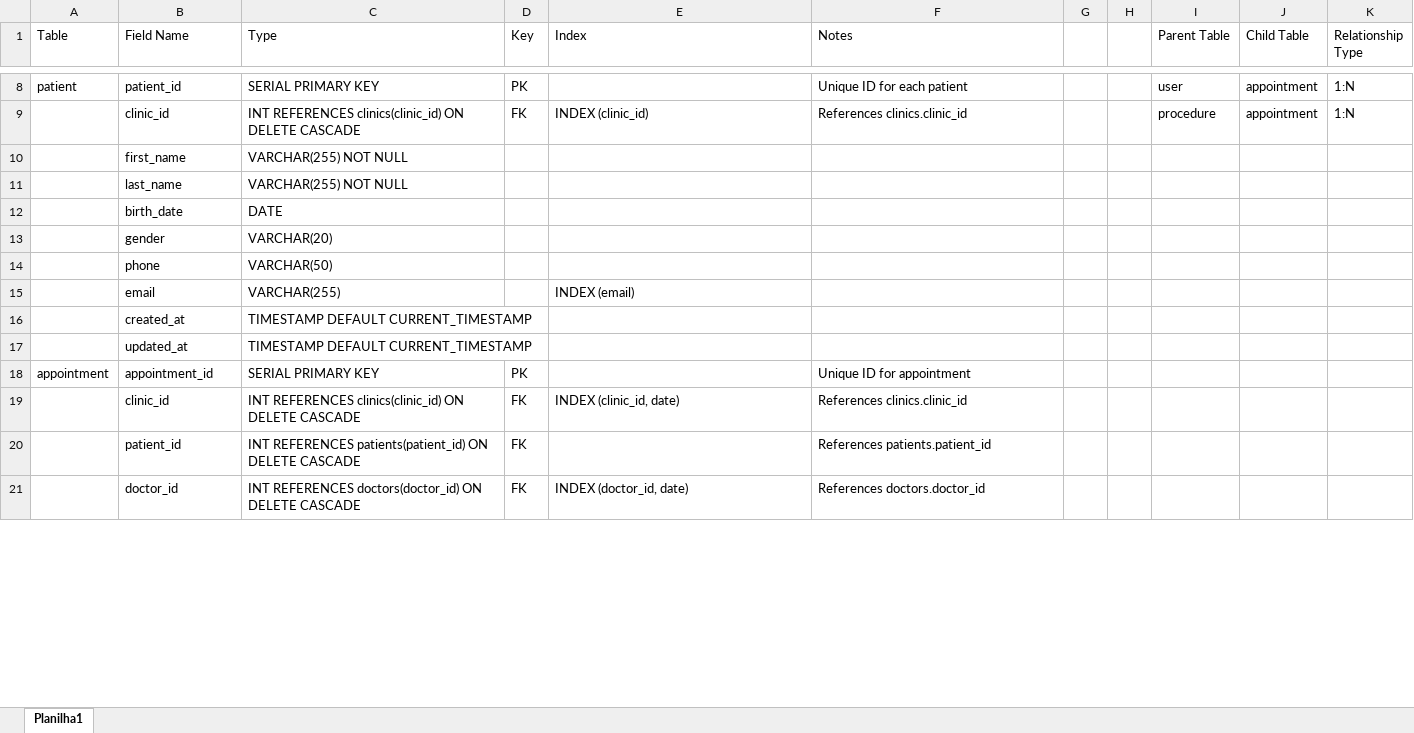
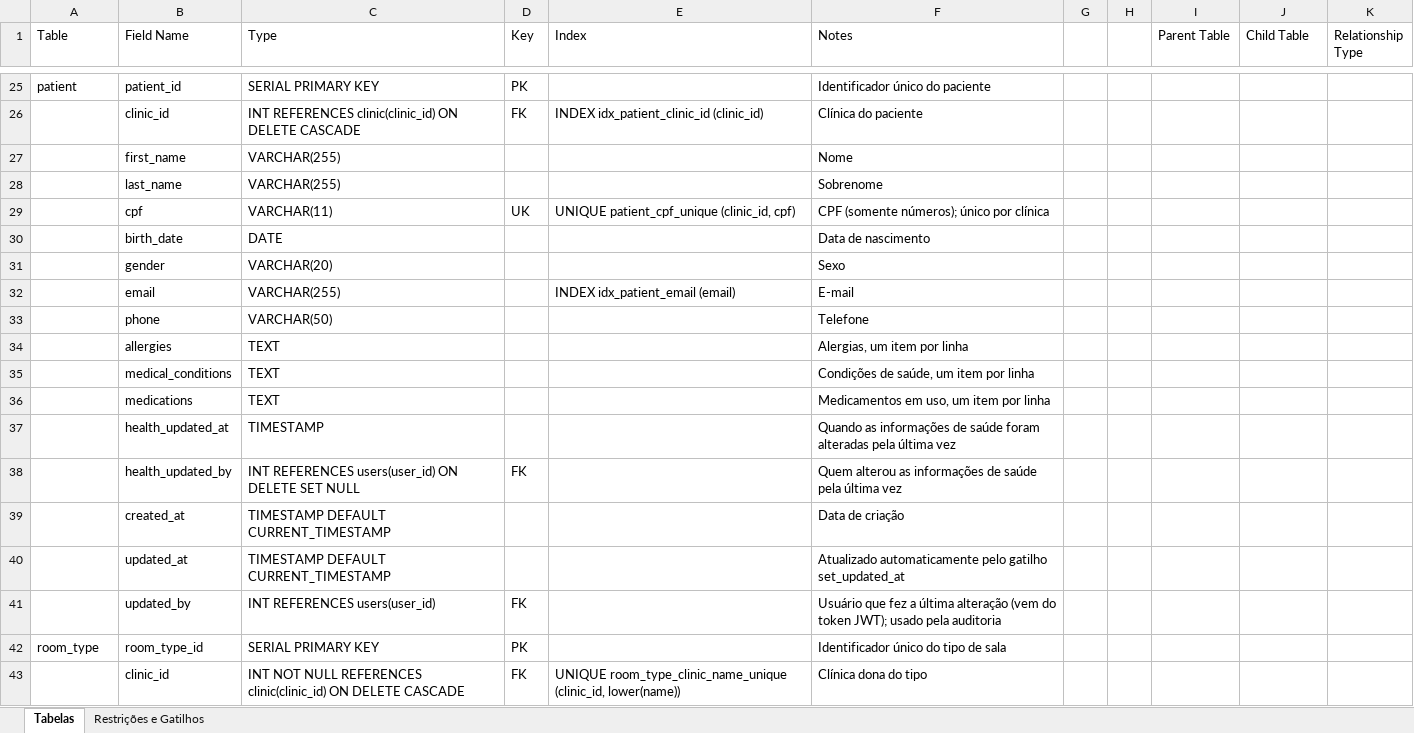
Before and after one commit to JorgeKloster/sistema_clinica, an Excel workbook: Database_schema.xlsx, sheet Tabelas, drawn as a sheet; only a part is shown, gaps mark what is left out; values as stored, in another font and other column widths than the file's, no cell formats; removed rows and columns are numbered as before the commit, all else as after; the diff covers the shown part only; the diff names each change by its address in the sheet, - before the commit and + after, or states it on an @@ line.

```diff
--- a/Database_schema.xlsx (sheet Tabelas)
+++ b/Database_schema.xlsx (sheet Tabelas)
-sheet tab: Planilha1
+sheet tab: Tabelas
+sheet tab: Restrições e Gatilhos
-F25 (Notes): Unique ID for each patient
+F25 (Notes): Identificador único do paciente
-I25 (Parent Table): user
+I25 (Parent Table): (empty)
-J25 (Child Table): appointment
+J25 (Child Table): (empty)
-K25 (Relationship Type): 1:N
+K25 (Relationship Type): (empty)
-row 9:  | clinic_id | INT REFERENCES clinics(clinic_id) ON DELETE CASCADE | FK | INDEX (clinic_id) | References clinics.clinic_id |  |  | procedure | appointment | 1:N
-row 10:  | first_name | VARCHAR(255) NOT NULL
-row 11:  | last_name | VARCHAR(255) NOT NULL
+row 26:  | clinic_id | INT REFERENCES clinic(clinic_id) ON DELETE CASCADE | FK | INDEX idx_patient_clinic_id (clinic_id) | Clínica do paciente
+row 27:  | first_name | VARCHAR(255) |  |  | Nome
+row 28:  | last_name | VARCHAR(255) |  |  | Sobrenome
+row 29:  | cpf | VARCHAR(11) | UK | UNIQUE patient_cpf_unique (clinic_id, cpf) | CPF (somente números); único por clínica
-F30 (Notes): (empty)
+F30 (Notes): Data de nascimento
-F31 (Notes): (empty)
+F31 (Notes): Sexo
+row 32:  | email | VARCHAR(255) |  | INDEX idx_patient_email (email) | E-mail
-F33 (Notes): (empty)
+F33 (Notes): Telefone
-row 15:  | email | VARCHAR(255) |  | INDEX (email)
+row 34:  | allergies | TEXT |  |  | Alergias, um item por linha
+row 35:  | medical_conditions | TEXT |  |  | Condições de saúde, um item por linha
+row 36:  | medications | TEXT |  |  | Medicamentos em uso, um item por linha
+row 37:  | health_updated_at | TIMESTAMP |  |  | Quando as informações de saúde foram alteradas pela última vez
+row 38:  | health_updated_by | INT REFERENCES users(user_id) ON DELETE SET NULL | FK |  | Quem alterou as informações de saúde pela última vez
-F39 (Notes): (empty)
+F39 (Notes): Data de criação
-F40 (Notes): (empty)
+F40 (Notes): Atualizado automaticamente pelo gatilho set_updated_at
+row 41:  | updated_by | INT REFERENCES users(user_id) | FK |  | Usuário que fez a última alteração (vem do token JWT); usado pela auditoria
-A42 (Table): appointment
+A42 (Table): room_type
-B42 (Field Name): appointment_id
+B42 (Field Name): room_type_id
-F42 (Notes): Unique ID for appointment
+F42 (Notes): Identificador único do tipo de sala
-C43 (Type): INT REFERENCES clinics(clinic_id) ON DELETE…
+C43 (Type): INT NOT NULL REFERENCES clinic(clinic_id) ON DELETE…
-E43 (Index): INDEX (clinic_id, date)
+E43 (Index): UNIQUE room_type_clinic_name_unique (clinic_id, lower(name))
-F43 (Notes): References clinics.clinic_id
+F43 (Notes): Clínica dona do tipo
-row 20:  | patient_id | INT REFERENCES patients(patient_id) ON DELETE CASCADE | FK |  | References patients.patient_id
-row 21:  | doctor_id | INT REFERENCES doctors(doctor_id) ON DELETE CASCADE | FK | INDEX (doctor_id, date) | References doctors.doctor_id
```
Also changed, not shown: 50 added rows, 13 removed rows and 31 edited cells elsewhere in this sheet, cell formats, 1 other file.
